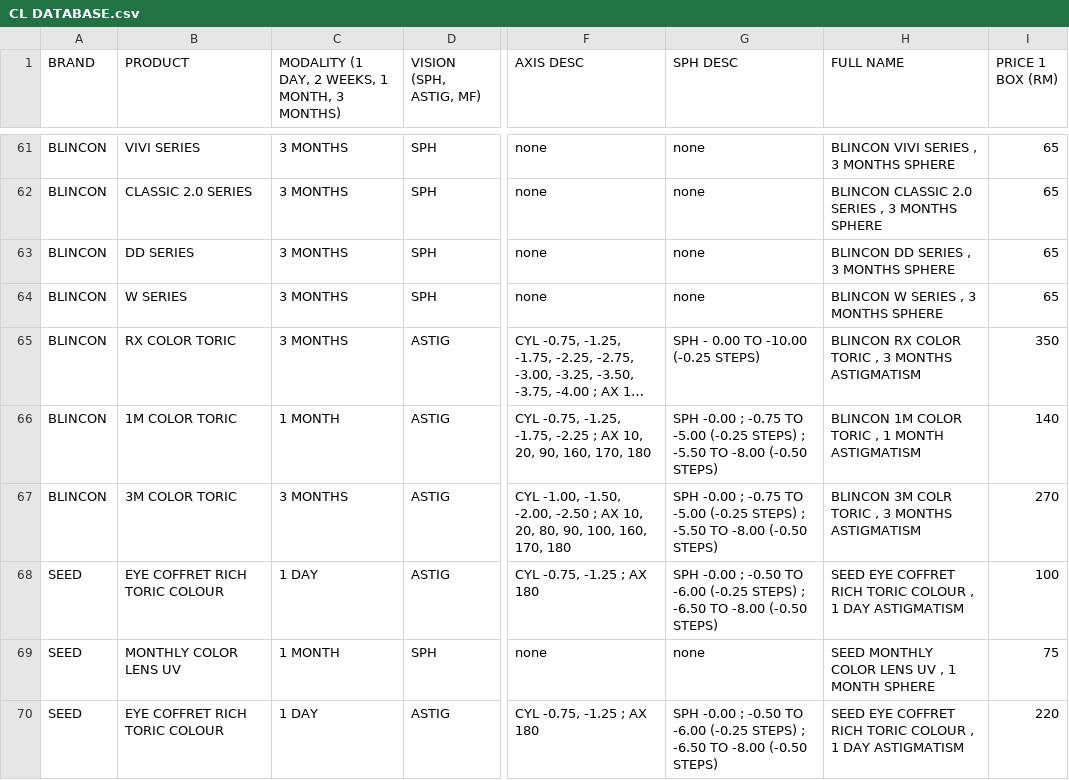
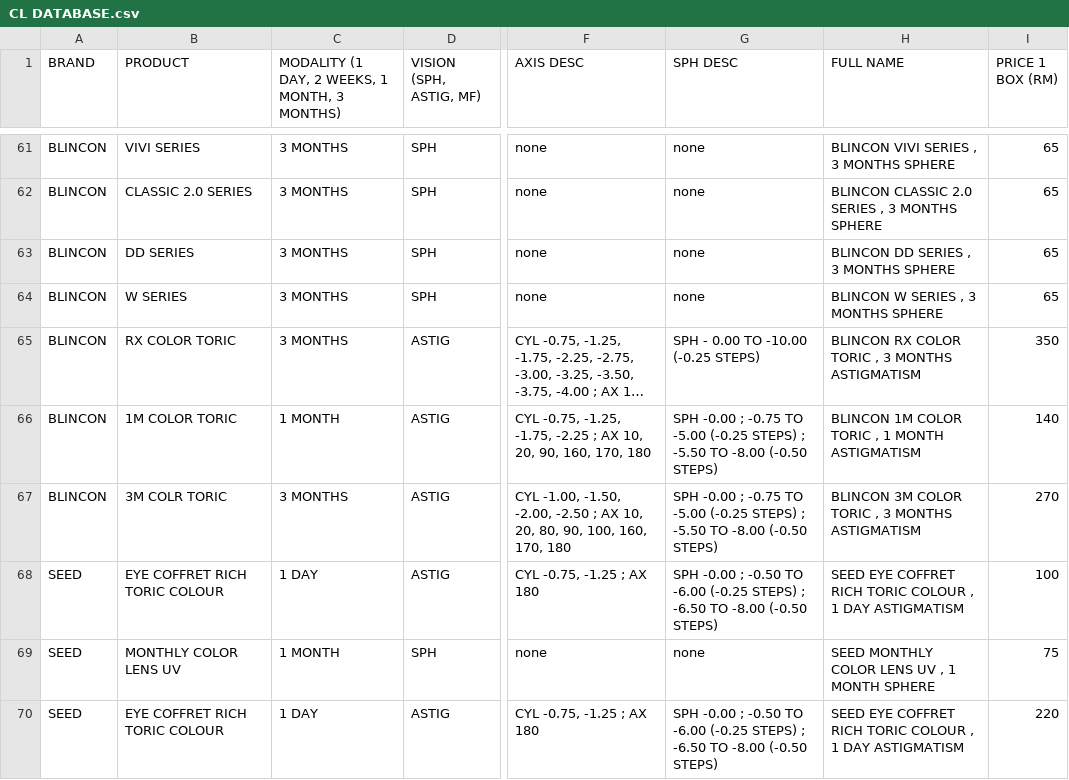
Before and after one commit to kiaraoptometrypx/CL-SELECTOR, a CSV file: CL DATABASE.csv, drawn as a sheet; only a part is shown, gaps mark what is left out; long unchanged cells end in …; the diff names each change by its address in the sheet, - before the commit and + after, or states it on an @@ line.

Commit message:
Update CL DATABASE.csv

```diff
--- a/CL DATABASE.csv
+++ b/CL DATABASE.csv
-B67 (PRODUCT): 3M COLOR TORIC
+B67 (PRODUCT): 3M COLR TORIC
-H67 (FULL NAME): BLINCON 3M COLR TORIC , 3 MONTHS ASTIGMATISM
+H67 (FULL NAME): BLINCON 3M COLOR TORIC , 3 MONTHS ASTIGMATISM
```
